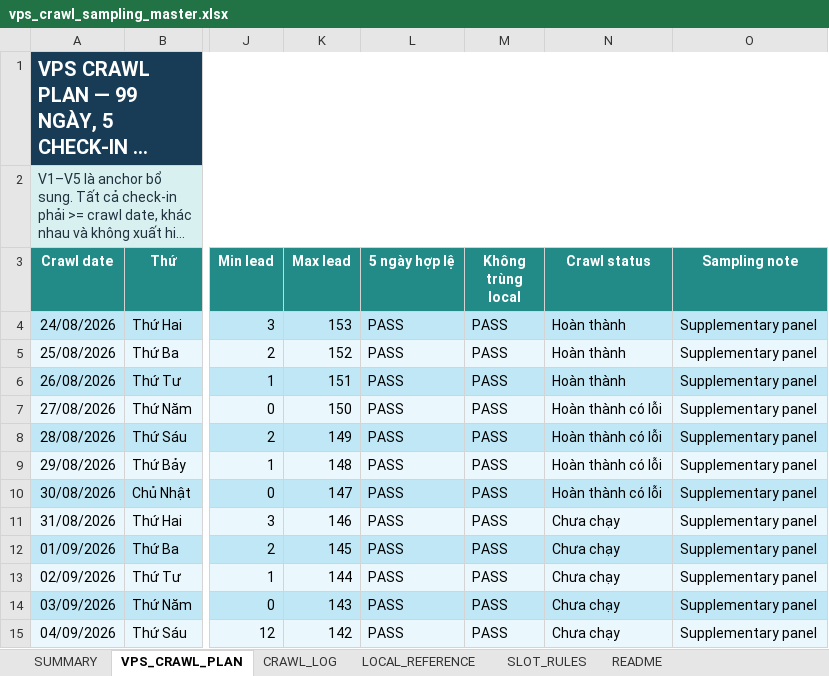
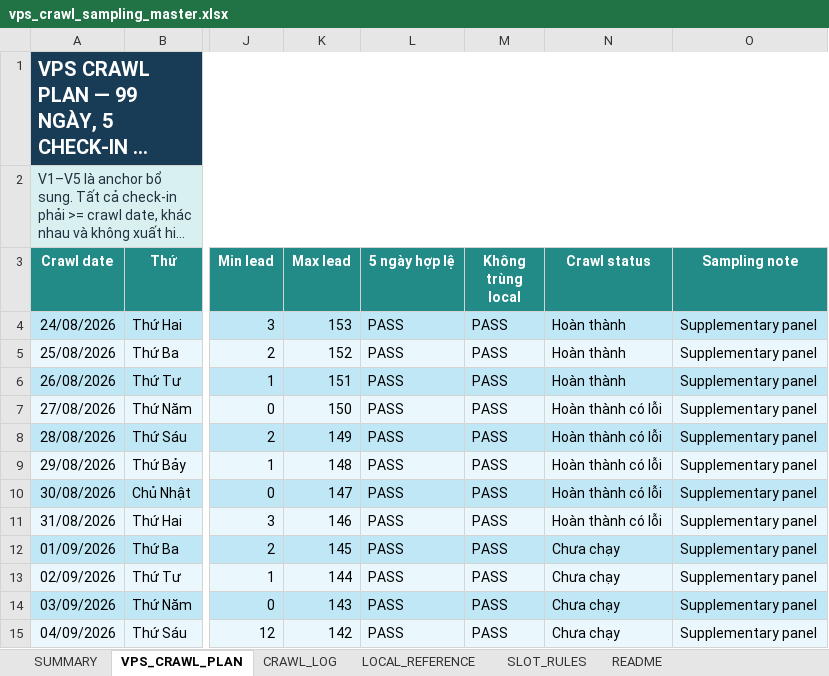
Before and after one commit to Andnm/capstone-master, an Excel workbook: outputs/vps-crawl-planner-20260823/vps_crawl_sampling_master.xlsx, sheet VPS_CRAWL_PLAN, drawn as a sheet; only a part is shown, gaps mark what is left out; long unchanged cells end in …; values as stored, in another font and other column widths than the file's, no borders; conditional formats and table styles not drawn; the diff names each change by its address in the sheet, - before the commit and + after, or states it on an @@ line.

Commit message:
feat: update crawl 31/8

```diff
--- a/outputs/vps-crawl-planner-20260823/vps_crawl_sampling_master.xlsx (sheet VPS_CRAWL_PLAN)
+++ b/outputs/vps-crawl-planner-20260823/vps_crawl_sampling_master.xlsx (sheet VPS_CRAWL_PLAN)
-N11 (Crawl status): Chưa chạy
+N11 (Crawl status): Hoàn thành có lỗi
```
Also changed, not shown: sheet CRAWL_LOG, sheet SUMMARY, outputs/crawl-data-planner-20260816/crawl_sampling_master.xlsx.
